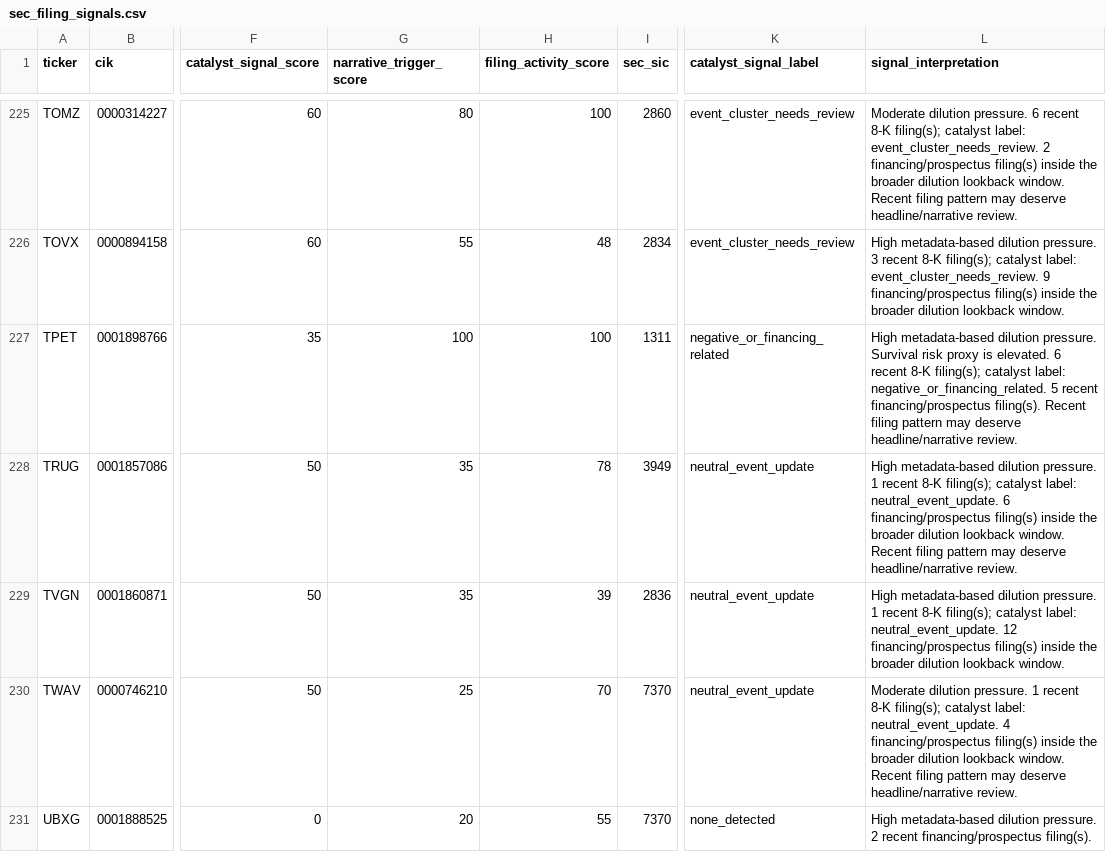
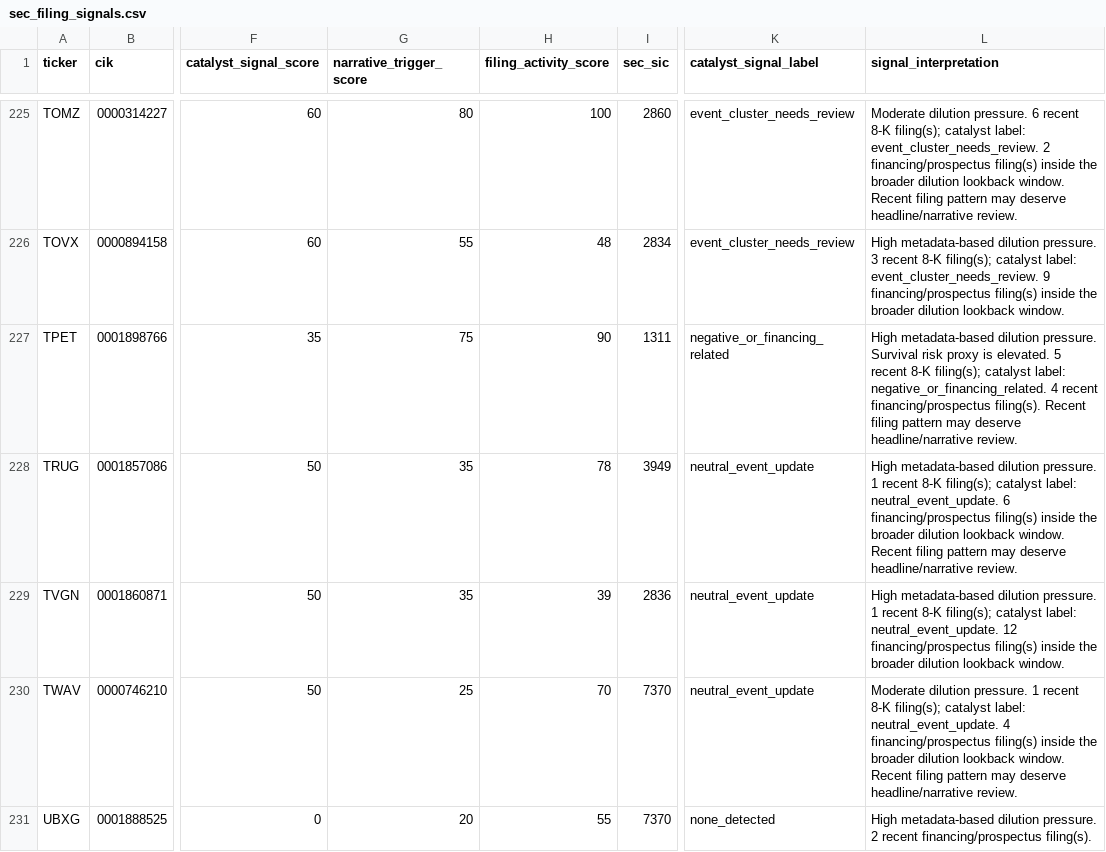
Before and after one commit to Kastnermj/mysterymachine, a CSV file: data/processed/sec_filing_signals.csv, drawn as a sheet; only a part is shown, gaps mark what is left out; the diff covers the shown part only; the diff names each change by its address in the sheet, - before the commit and + after, or states it on an @@ line.

```diff
--- a/data/processed/sec_filing_signals.csv
+++ b/data/processed/sec_filing_signals.csv
-G227 (narrative_trigger_score): 100
+G227 (narrative_trigger_score): 75
-H227 (filing_activity_score): 100
+H227 (filing_activity_score): 90
-L227 (signal_interpretation): …is elevated. 6 recent 8-K filing(s); catalyst label: negative_or_financing_related. 5 recent financing/prospectus…
+L227 (signal_interpretation): …is elevated. 5 recent 8-K filing(s); catalyst label: negative_or_financing_related. 4 recent financing/prospectus…
```
Also changed, not shown: 1 added row, 1 removed row and 74 edited cells elsewhere in this file, data/processed/event_shocks.csv, data/processed/fundamentals_stub.csv, 11 other files.
